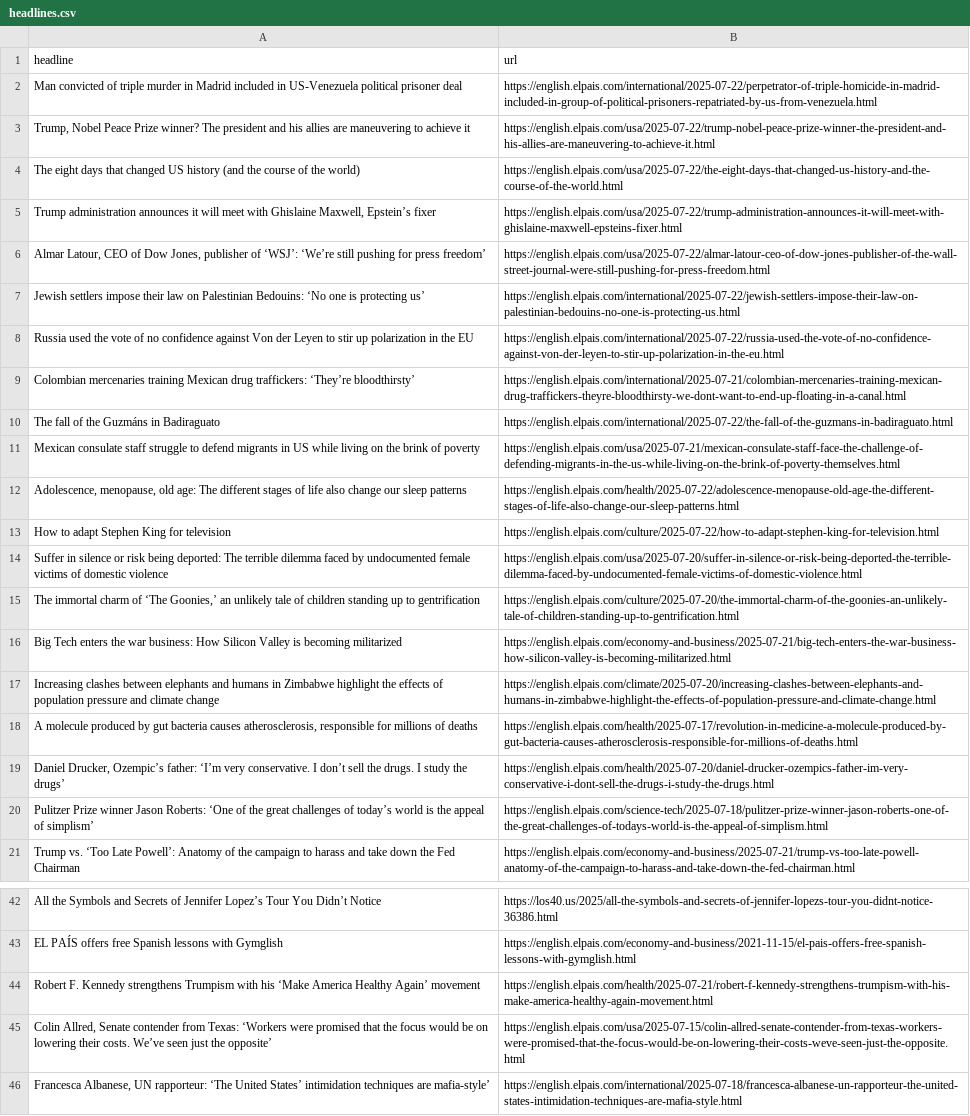
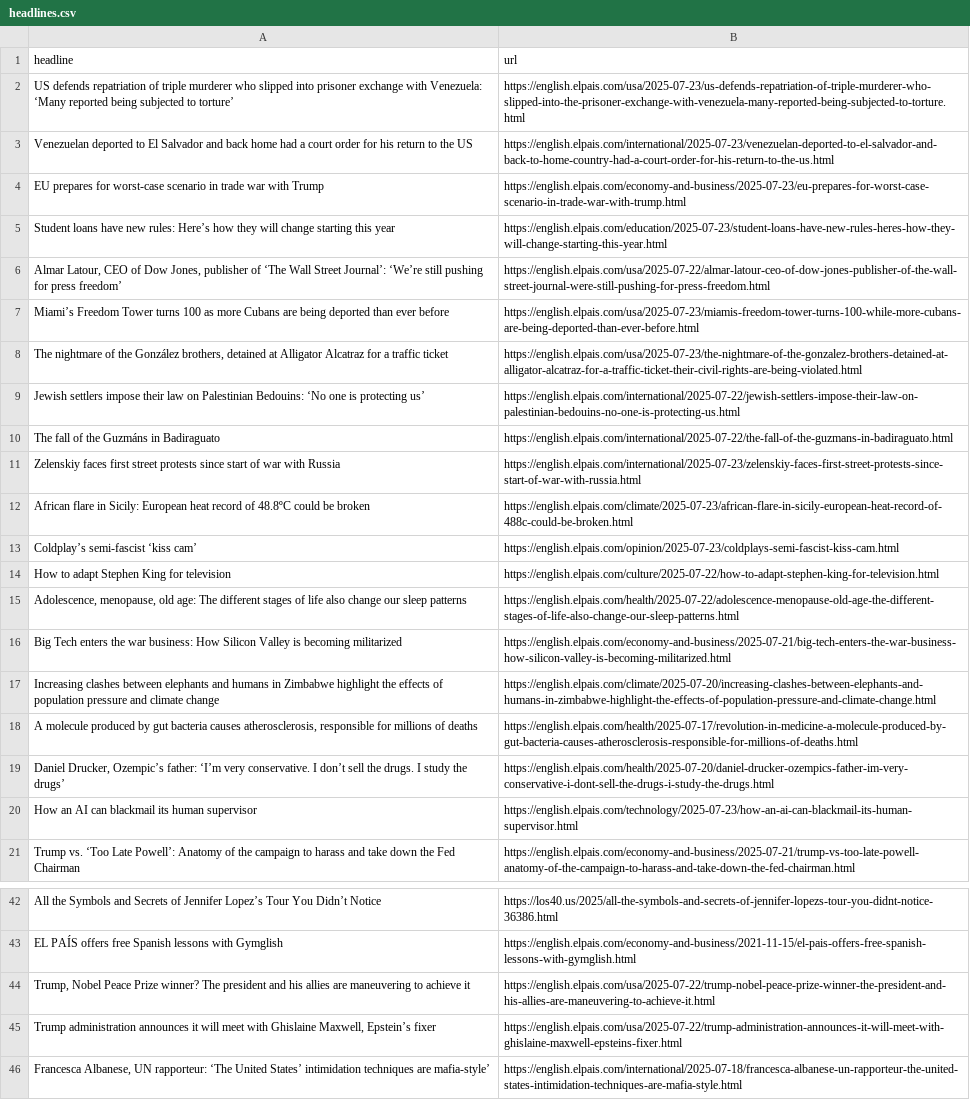
Before and after one commit to shivangibishnoi/github-autoscraper, a CSV file: headlines.csv, drawn as a sheet; only a part is shown, gaps mark what is left out; removed rows and columns are numbered as before the commit, all else as after; the diff covers the shown part only; the diff names each change by its address in the sheet, - before the commit and + after, or states it on an @@ line.

```diff
--- a/headlines.csv
+++ b/headlines.csv
-row 2: Man convicted of triple murder in Madrid included in US-Venezuela political prisoner deal | https://english.elpais.com/international/2025-07-22/perpetrator-of-triple-homicide-in-madrid-included-in-group-of-political-prisoners-repatriated-by-us-from-venezuela.html
@@ row 4 moved to row 38: The eight days that changed US history (… @@
+row 2: US defends repatriation of triple murderer who slipped into prisoner exchange with Venezuela: ‘Many reported being subjected to torture’ | https://english.elpais.com/usa/2025-07-23/us-defends-repatriation-of-triple-murderer-who-slipped-into-the-prisoner-exchange-with-venezuela-many-reported-being-subjected-to-torture.html
+row 3: Venezuelan deported to El Salvador and back home had a court order for his return to the US | https://english.elpais.com/international/2025-07-23/venezuelan-deported-to-el-salvador-and-back-to-home-country-had-a-court-order-for-his-return-to-the-us.html
+row 4: EU prepares for worst-case scenario in trade war with Trump | https://english.elpais.com/economy-and-business/2025-07-23/eu-prepares-for-worst-case-scenario-in-trade-war-with-trump.html
+row 5: Student loans have new rules: Here’s how they will change starting this year | https://english.elpais.com/education/2025-07-23/student-loans-have-new-rules-heres-how-they-will-change-starting-this-year.html
-A6 (headline): …publisher of ‘WSJ’: ‘We’re still…
+A6 (headline): …publisher of ‘The Wall Street Journal’: ‘We’re still…
+row 7: Miami’s Freedom Tower turns 100 as more Cubans are being deported than ever before | https://english.elpais.com/usa/2025-07-23/miamis-freedom-tower-turns-100-while-more-cubans-are-being-deported-than-ever-before.html
+row 8: The nightmare of the González brothers, detained at Alligator Alcatraz for a traffic ticket | https://english.elpais.com/usa/2025-07-23/the-nightmare-of-the-gonzalez-brothers-detained-at-alligator-alcatraz-for-a-traffic-ticket-their-civil-rights-are-being-violated.html
-row 8: Russia used the vote of no confidence against Von der Leyen to stir up polarization in the EU | https://english.elpais.com/international/2025-07-22/russia-used-the-vote-of-no-confidence-against-von-der-leyen-to-stir-up-polarization-in-the-eu.html
-row 9: Colombian mercenaries training Mexican drug traffickers: ‘They’re bloodthirsty’ | https://english.elpais.com/international/2025-07-21/colombian-mercenaries-training-mexican-drug-traffickers-theyre-bloodthirsty-we-dont-want-to-end-up-floating-in-a-canal.html
-row 11: Mexican consulate staff struggle to defend migrants in US while living on the brink of poverty | https://english.elpais.com/usa/2025-07-21/mexican-consulate-staff-face-the-challenge-of-defending-migrants-in-the-us-while-living-on-the-brink-of-poverty-themselves.html
+row 11: Zelenskiy faces first street protests since start of war with Russia | https://english.elpais.com/international/2025-07-23/zelenskiy-faces-first-street-protests-since-start-of-war-with-russia.html
+row 12: African flare in Sicily: European heat record of 48.8ºC could be broken | https://english.elpais.com/climate/2025-07-23/african-flare-in-sicily-european-heat-record-of-488c-could-be-broken.html
+row 13: Coldplay’s semi-fascist ‘kiss cam’ | https://english.elpais.com/opinion/2025-07-23/coldplays-semi-fascist-kiss-cam.html
@@ row 13 moved to row 14: How to adapt Stephen King for television @@
-row 14: Suffer in silence or risk being deported: The terrible dilemma faced by undocumented female victims of domestic violence | https://english.elpais.com/usa/2025-07-20/suffer-in-silence-or-risk-being-deported-the-terrible-dilemma-faced-by-undocumented-female-victims-of-domestic-violence.html
-row 15: The immortal charm of ‘The Goonies,’ an unlikely tale of children standing up to gentrification | https://english.elpais.com/culture/2025-07-20/the-immortal-charm-of-the-goonies-an-unlikely-tale-of-children-standing-up-to-gentrification.html
-row 20: Pulitzer Prize winner Jason Roberts: ‘One of the great challenges of today’s world is the appeal of simplism’ | https://english.elpais.com/science-tech/2025-07-18/pulitzer-prize-winner-jason-roberts-one-of-the-great-challenges-of-todays-world-is-the-appeal-of-simplism.html
+row 20: How an AI can blackmail its human supervisor | https://english.elpais.com/technology/2025-07-23/how-an-ai-can-blackmail-its-human-supervisor.html
-row 44: Robert F. Kennedy strengthens Trumpism with his ‘Make America Healthy Again’ movement | https://english.elpais.com/health/2025-07-21/robert-f-kennedy-strengthens-trumpism-with-his-make-america-healthy-again-movement.html
-row 45: Colin Allred, Senate contender from Texas: ‘Workers were promised that the focus would be on lowering their costs. We’ve seen just the opposite’ | https://english.elpais.com/usa/2025-07-15/colin-allred-senate-contender-from-texas-workers-were-promised-that-the-focus-would-be-on-lowering-their-costs-weve-seen-just-the-opposite.html
@@ row 3 moved to row 44: Trump, Nobel Peace Prize winner? The pre… @@
@@ row 5 moved to row 45: Trump administration announces it will m… @@
```
Also changed, not shown: 1 removed row and 2 edited cells elsewhere in this file.
